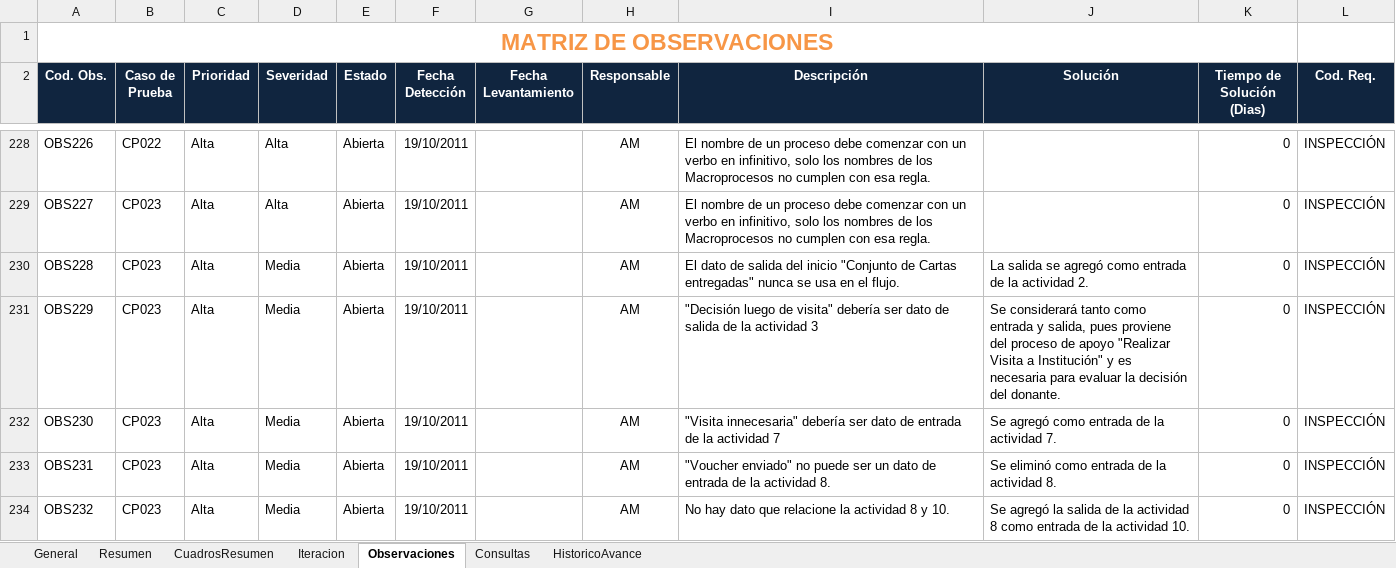
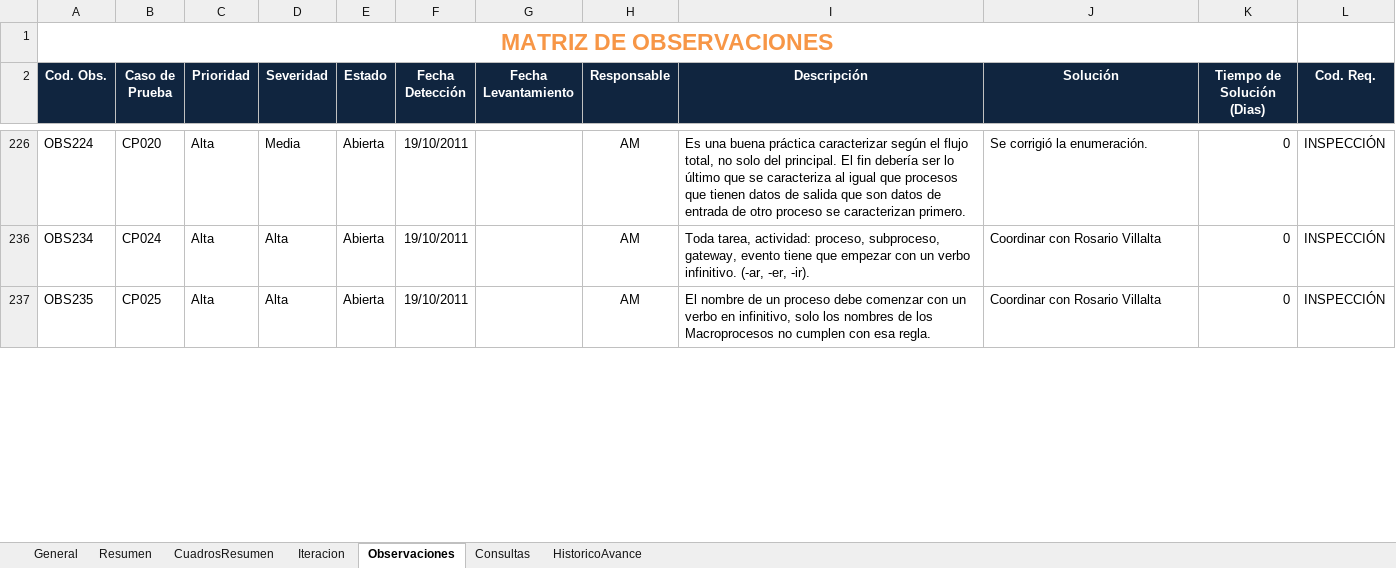
Before and after one commit to cms/proyecto-fya, an Excel workbook: QA - Inspección Paquete # 2/ANOCFAP Insp v3.0.xlsm, sheet Observaciones, drawn as a sheet; only a part is shown, gaps mark what is left out; values as stored, in another font and other column widths than the file's, no borders; charts and pictures and table styles not drawn; 1 other sheet too large or unreadable and not compared; removed rows and columns are numbered as before the commit, all else as after; the diff covers the shown part only; the diff names each change by its address in the sheet, - before the commit and + after, or states it on an @@ line.

```diff
--- a/QA - Inspección Paquete # 2/ANOCFAP Insp v3.0.xlsm (sheet Observaciones)
+++ b/QA - Inspección Paquete # 2/ANOCFAP Insp v3.0.xlsm (sheet Observaciones)
@@ row 228 hidden: OBS226 | CP022 | Alta | Alta | Abierta | 19/10/2011 |  | AM | El nombre de un proceso debe comenzar con un verbo en infinitivo, solo los nombres de los Macroprocesos no cumplen con esa regla. |  | 0 | INSPECCIÓN @@
@@ row 229 hidden: OBS227 | CP023 | Alta | Alta | Abierta | 19/10/2011 |  | AM | El nombre de un proceso debe comenzar con un verbo en infinitivo, solo los nombres de los Macroprocesos no cumplen con esa regla. |  | 0 | INSPECCIÓN @@
-A226 (Cod. Obs.): OBS228
+A226 (Cod. Obs.): OBS224
-B226 (Caso de Prueba): CP023
+B226 (Caso de Prueba): CP020
-I226 (Descripción): El dato de salida del inicio "Conjunto de Cartas entregadas" nunca se usa en el flujo.
+I226 (Descripción): Es una buena práctica caracterizar según el flujo total, no solo del principal. El fin debería ser lo último que se caracteriza al igual que procesos que tienen datos de salida que son datos de entrada de otro proceso se caracterizan primero.
-J226 (Solución): La salida se agregó como entrada de la actividad 2.
+J226 (Solución): Se corrigió la enumeración.
@@ row 231 hidden: OBS229 | CP023 | Alta | Media | Abierta | 19/10/2011 |  | AM | "Decisión luego de visita" debería ser dato de salida de la actividad 3 | Se considerará tanto como entrada y salida, pues proviene del proceso de apoyo "Realizar Visita a Institución" y es necesaria para evaluar la decisión del donante. | 0 | INSPECCIÓN @@
-A236 (Cod. Obs.): OBS230
+A236 (Cod. Obs.): OBS234
-B236 (Caso de Prueba): CP023
+B236 (Caso de Prueba): CP024
-D236:D237 (Severidad): Media
+D236:D237 (Severidad): Alta
-I236 (Descripción): "Visita innecesaria" debería ser dato de entrada de la actividad 7
+I236 (Descripción): Toda tarea, actividad: proceso, subproceso, gateway, evento tiene que empezar con un verbo infinitivo. (-ar, -er, -ir).
-J236 (Solución): Se agregó como entrada de la actividad 7.
+J236 (Solución): Coordinar con Rosario Villalta
-A237 (Cod. Obs.): OBS231
+A237 (Cod. Obs.): OBS235
-B237 (Caso de Prueba): CP023
+B237 (Caso de Prueba): CP025
-I237 (Descripción): "Voucher enviado" no puede ser un dato de entrada de la actividad 8.
+I237 (Descripción): El nombre de un proceso debe comenzar con un verbo en infinitivo, solo los nombres de los Macroprocesos no cumplen con esa regla.
-J237 (Solución): Se eliminó como entrada de la actividad 8.
+J237 (Solución): Coordinar con Rosario Villalta
@@ row 234 hidden: OBS232 | CP023 | Alta | Media | Abierta | 19/10/2011 |  | AM | No hay dato que relacione la actividad 8 y 10. | Se agregó la salida de la actividad 8 como entrada de la actividad 10. | 0 | INSPECCIÓN @@
```
Also changed, not shown: 3 hidden or unhidden rows and 15 edited cells elsewhere in this sheet, charts or pictures.
